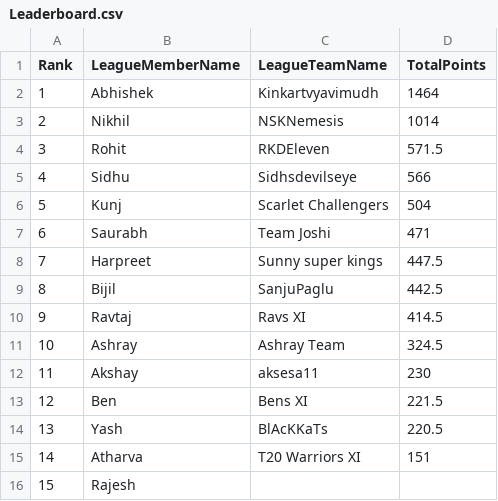
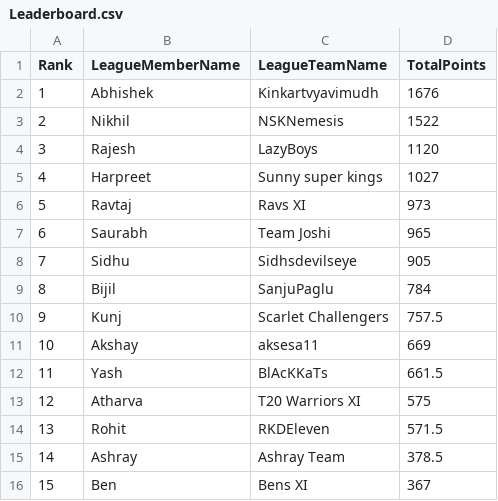
Before and after one commit to yashsshah/ipl_fantasy_leaderboard_ys, a CSV file: data/Leaderboard.csv, drawn as a sheet.

```diff
--- a/data/Leaderboard.csv
+++ b/data/Leaderboard.csv
@@ -1,16 +1,16 @@
 Rank,LeagueMemberName,LeagueTeamName,TotalPoints
-1,Abhishek,Kinkartvyavimudh,1464
-2,Nikhil,NSKNemesis,1014
-3,Rohit,RKDEleven,571.5
-4,Sidhu,Sidhsdevilseye,566
-5,Kunj,Scarlet Challengers,504
-6,Saurabh,Team Joshi,471
-7,Harpreet,Sunny super kings,447.5
-8,Bijil,SanjuPaglu,442.5
-9,Ravtaj,Ravs XI,414.5
-10,Ashray,Ashray Team,324.5
-11,Akshay,aksesa11,230
-12,Ben,Bens XI,221.5
-13,Yash,BlAcKKaTs,220.5
-14,Atharva,T20 Warriors XI,151
-15,Rajesh,,
+1,Abhishek,Kinkartvyavimudh,1676
+2,Nikhil,NSKNemesis,1522
+3,Rajesh,LazyBoys,1120
+4,Harpreet,Sunny super kings,1027
+5,Ravtaj,Ravs XI,973
+6,Saurabh,Team Joshi,965
+7,Sidhu,Sidhsdevilseye,905
+8,Bijil,SanjuPaglu,784
+9,Kunj,Scarlet Challengers,757.5
+10,Akshay,aksesa11,669
+11,Yash,BlAcKKaTs,661.5
+12,Atharva,T20 Warriors XI,575
+13,Rohit,RKDEleven,571.5
+14,Ashray,Ashray Team,378.5
+15,Ben,Bens XI,367
```
Also changed, not shown: data/MatchDayScores.csv, data/MatchDayWinners.csv, 3 other files.
